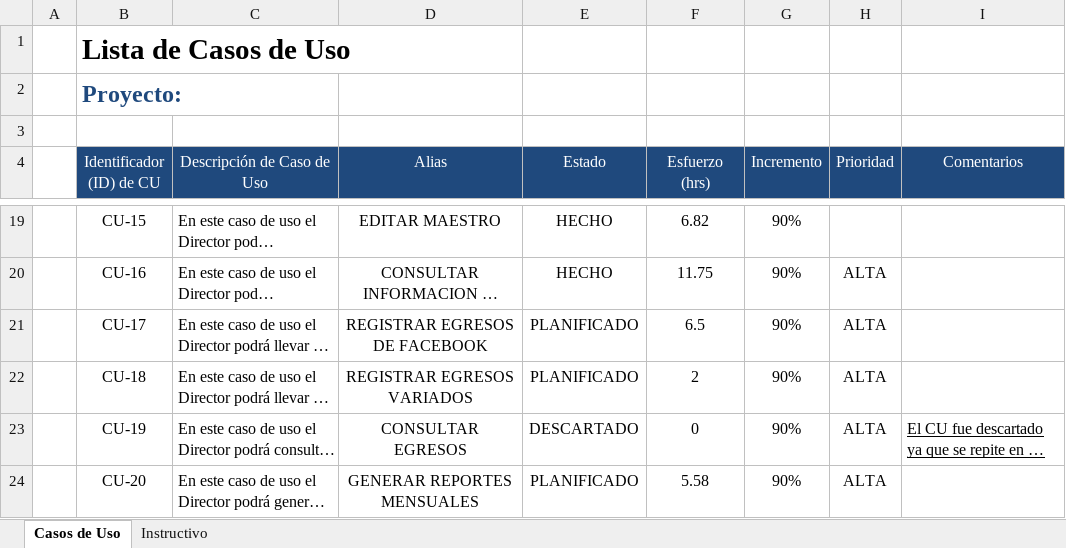
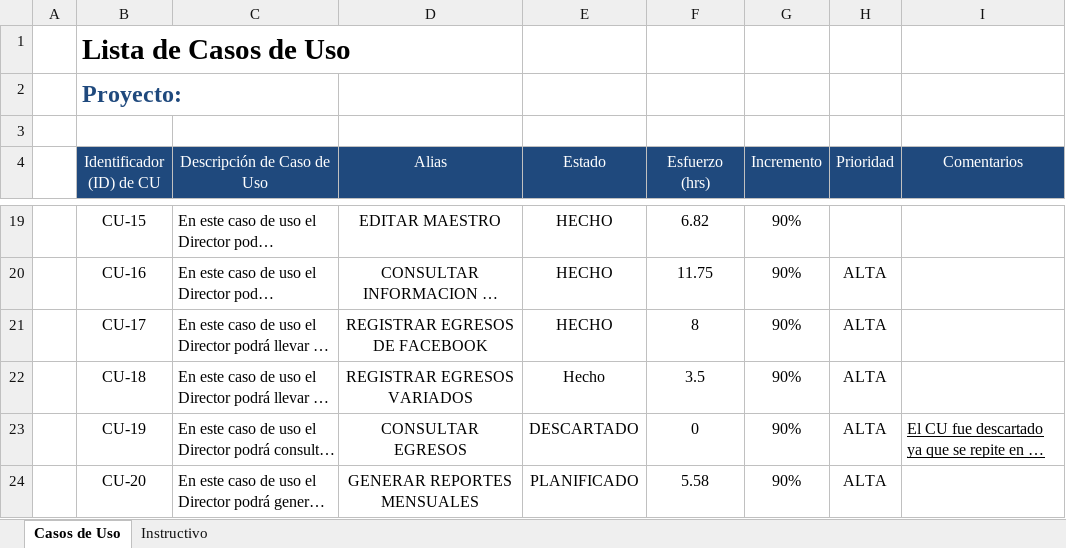
Before and after one commit to IsraelOzuna/Proyecto-de-tutorias-LIS, an Excel workbook: Plantillas/Entrega 7/Plantilla de Casos de Uso .xlsx, sheet Casos de Uso, drawn as a sheet; only a part is shown, gaps mark what is left out; long unchanged cells end in …; values as stored, in another font and other column widths than the file's, no borders; the diff names each change by its address in the sheet, - before the commit and + after, or states it on an @@ line.

```diff
--- a/Plantillas/Entrega 7/Plantilla de Casos de Uso .xlsx (sheet Casos de Uso)
+++ b/Plantillas/Entrega 7/Plantilla de Casos de Uso .xlsx (sheet Casos de Uso)
-E21 (Estado): PLANIFICADO
+E21 (Estado): HECHO
-F21 (Esfuerzo (hrs)): 6.5
+F21 (Esfuerzo (hrs)): 8
-E22 (Estado): PLANIFICADO
+E22 (Estado): Hecho
-F22 (Esfuerzo (hrs)): 2
+F22 (Esfuerzo (hrs)): 3.5
```
Also changed, not shown: Plantillas/Entrega 7/Plantilla Lista de Tareas de la Entrega 7.xlsx, 45 other files.
